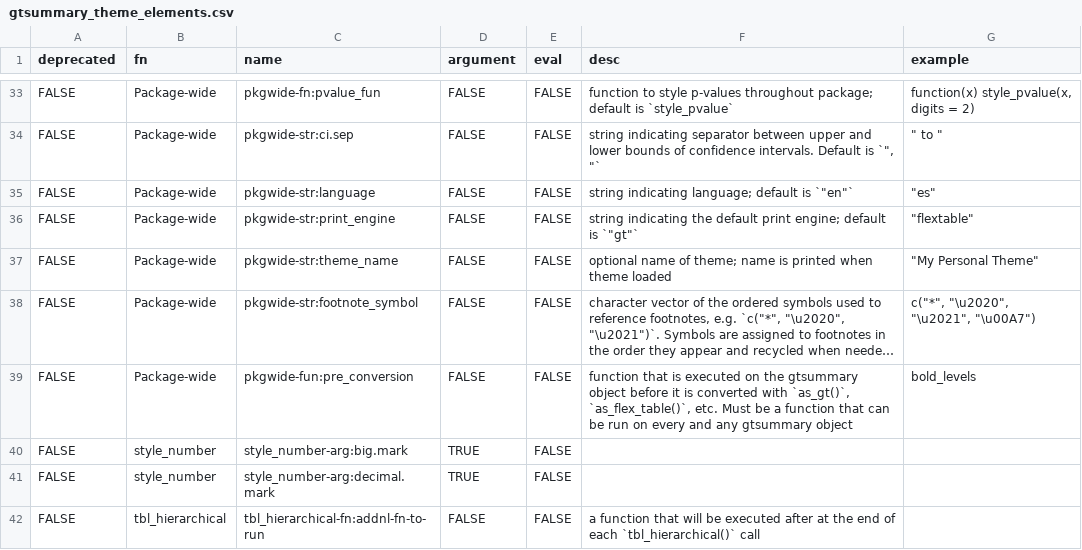
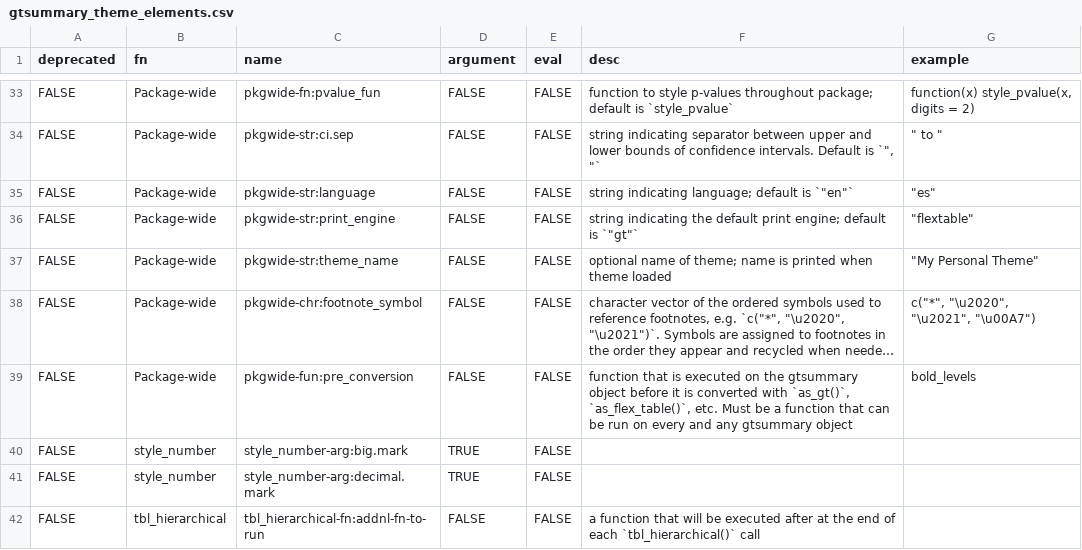
Before and after one commit to ddsjoberg/gtsummary, a CSV file: data-raw/gtsummary_theme_elements.csv, drawn as a sheet; only a part is shown, gaps mark what is left out; long unchanged cells end in …; the diff names each change by its address in the sheet, - before the commit and + after, or states it on an @@ line.

Commit message:
Rename theme element to pkgwide-chr:footnote_symbol (#1445)
Co-authored-by: Ona <no-reply@ona.com>

```diff
--- a/data-raw/gtsummary_theme_elements.csv
+++ b/data-raw/gtsummary_theme_elements.csv
-C38 (name): pkgwide-str:footnote_symbol
+C38 (name): pkgwide-chr:footnote_symbol
```
Also changed, not shown: 7 other files.
